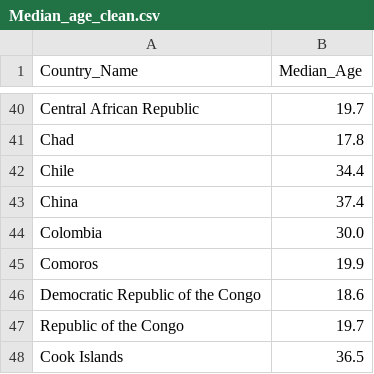
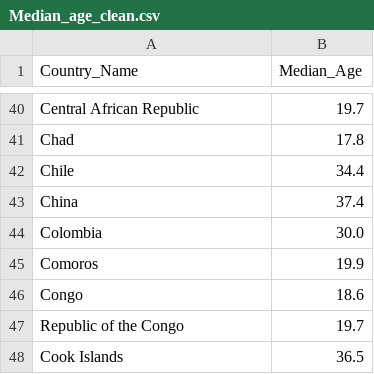
Before and after one commit to gonzalezbrittany/Happiness_Project, a CSV file: Data/Median_age_clean.csv, drawn as a sheet; only a part is shown, gaps mark what is left out.

```diff
--- a/Data/Median_age_clean.csv
+++ b/Data/Median_age_clean.csv
@@ -45,3 +45,3 @@ Colombia,30.0
 Comoros,19.9
-Democratic Republic of the Congo,18.6
+Congo,18.6
 Republic of the Congo,19.7
```
Also changed, not shown: Data/Meat_consumption_clean.csv.
